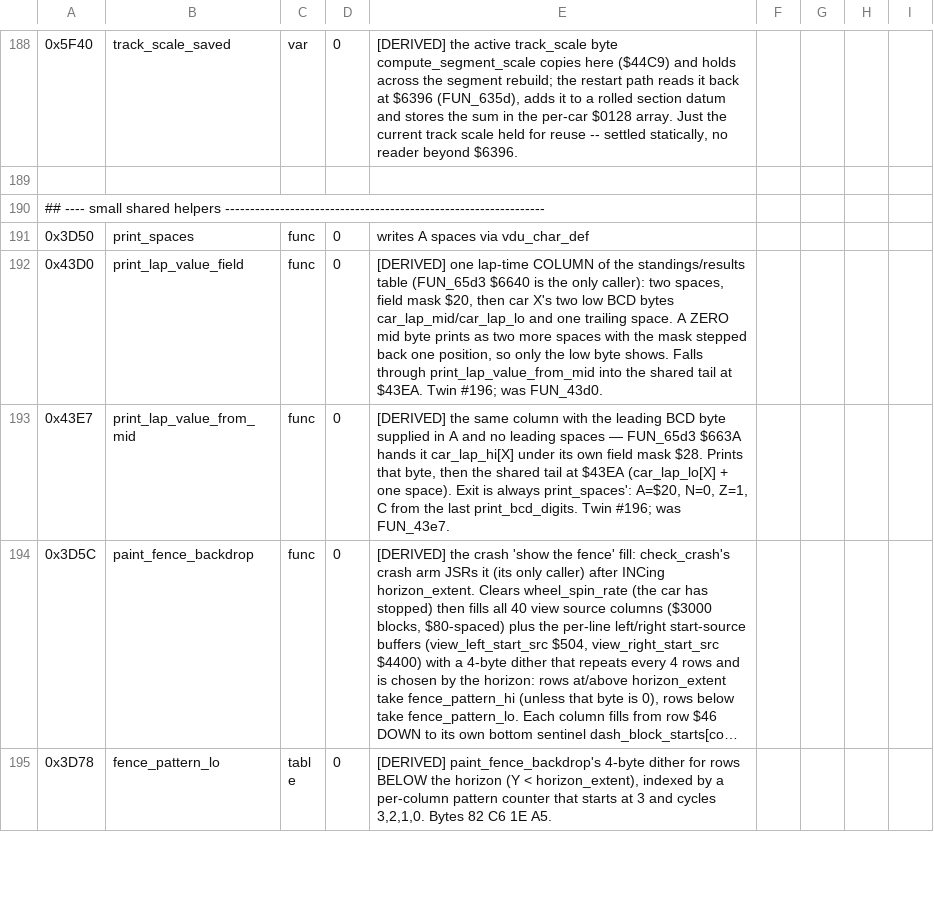
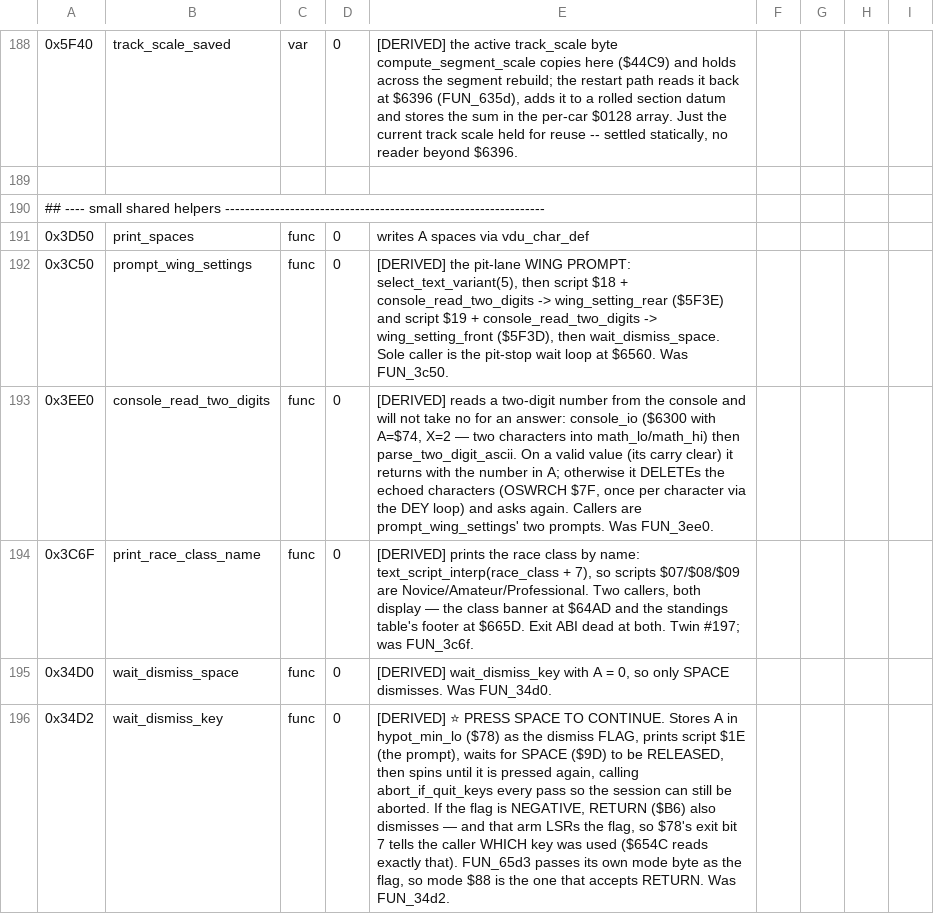
Before and after one commit to Vesuri/revs, a CSV file: disasm/symbols.csv, drawn as a sheet; only a part is shown, gaps mark what is left out; the shorter side is filled out with more unchanged rows; long unchanged cells end in …; the diff covers the shown part only; the diff names each change by its address in the sheet, - before the commit and + after, or states it on an @@ line.

Commit message:
🔬 Twin #197: the standings table's two leaf callees, and a fixture that could only see half its cases
set_row_rule_glyphs ($3E60) and print_race_class_name ($3C6F) go native.  The
first picks a glyph pair out of row_rule_glyph_tbl by table mode
(shared_counter_42) and row parity and patches it into text script $1F's own
byte string — which is how one script draws six different column rules.  The
second is text_script_interp(race_class + 7): the three class names ARE scripts
$07/$08/$09, so the class is the script offset.

Naming: $3E60's writes to $3583/$3585 are script patching, not view-source
writes.  text_script_ptr_lo/hi[$1F] = $3580 and dash_block_starts[11] = $17, so
offsets 3 and 5 sit below the view's live span in column 11 — both readings of
those cells are true at once.  Eleven names land in symbols.csv, including
$34D0/$34D2, $3261/$3273, $3C50 and $3EE0 characterised along the way.

The fixture is the finding.  Seeded the obvious way — every script index
pointing at one shared leaf — a wrong-index defect prints byte-identical text,
and the only surviving difference is the index itself, which
text_script_interp_core passes on as X: visible in the OSWRCH arm's mos log,
invisible to the bitmap arm.  Detection capped at the plotter coin flip and D44
and D46 both scored exactly 992/2000 — the documented tell for a stale object
file, here really a fixture blind to half its own cases.  Giving each index its
own signed leaf takes every wrong-index defect to 2000/2000.

Also: a defect that makes the script index a random byte HANGS instead of
failing, walking the pointer table into char_row_addr_hi.  Sabotages stay in
0..$34, and the ledger says so.

Sabotage D41-D47, all measured: 3981 / 1963 / 4000 (glyphs), 2000 / 1305 /
2000 / 2000 (class).  validate, endian-lint, determinism, determinism-drive and
the Amiga link all green.

```diff
--- a/disasm/symbols.csv
+++ b/disasm/symbols.csv
+row 192: 0x3C50 | prompt_wing_settings | func | 0 | [DERIVED] the pit-lane WING PROMPT: select_text_variant(5), then script $18 + console_read_two_digits -> wing_setting_rear ($5F3E) and script $19 + console_read_two_digits -> wing_setting_front ($5F3D), then wait_dismiss_space. Sole caller is the pit-stop wait loop at $6560. Was FUN_3c50.
+row 193: 0x3EE0 | console_read_two_digits | func | 0 | [DERIVED] reads a two-digit number from the console and will not take no for an answer: console_io ($6300 with A=$74, X=2 — two characters into math_lo/math_hi) then parse_two_digit_ascii. On a valid value (its carry clear) it returns with the number in A; otherwise it DELETEs the echoed characters (OSWRCH $7F, once per character via the DEY loop) and asks again. Callers are prompt_wing_settings' two prompts. Was FUN_3ee0.
+row 194: 0x3C6F | print_race_class_name | func | 0 | [DERIVED] prints the race class by name: text_script_interp(race_class + 7), so scripts $07/$08/$09 are Novice/Amateur/Professional. Two callers, both display — the class banner at $64AD and the standings table's footer at $665D. Exit ABI dead at both. Twin #197; was FUN_3c6f.
+row 195: 0x34D0 | wait_dismiss_space | func | 0 | [DERIVED] wait_dismiss_key with A = 0, so only SPACE dismisses. Was FUN_34d0.
+row 196: 0x34D2 | wait_dismiss_key | func | 0 | [DERIVED] ⭐ PRESS SPACE TO CONTINUE. Stores A in hypot_min_lo ($78) as the dismiss FLAG, prints script $1E (the prompt), waits for SPACE ($9D) to be RELEASED, then spins until it is pressed again, calling abort_if_quit_keys every pass so the session can still be aborted. If the flag is NEGATIVE, RETURN ($B6) also dismisses — and that arm LSRs the flag, so $78's exit bit 7 tells the caller WHICH key was used ($654C reads exactly that). FUN_65d3 passes its own mode byte as the flag, so mode $88 is the one that accepts RETURN. Was FUN_34d2.
```
Also changed, not shown: 5 added rows elsewhere in this file, 5 other files.
